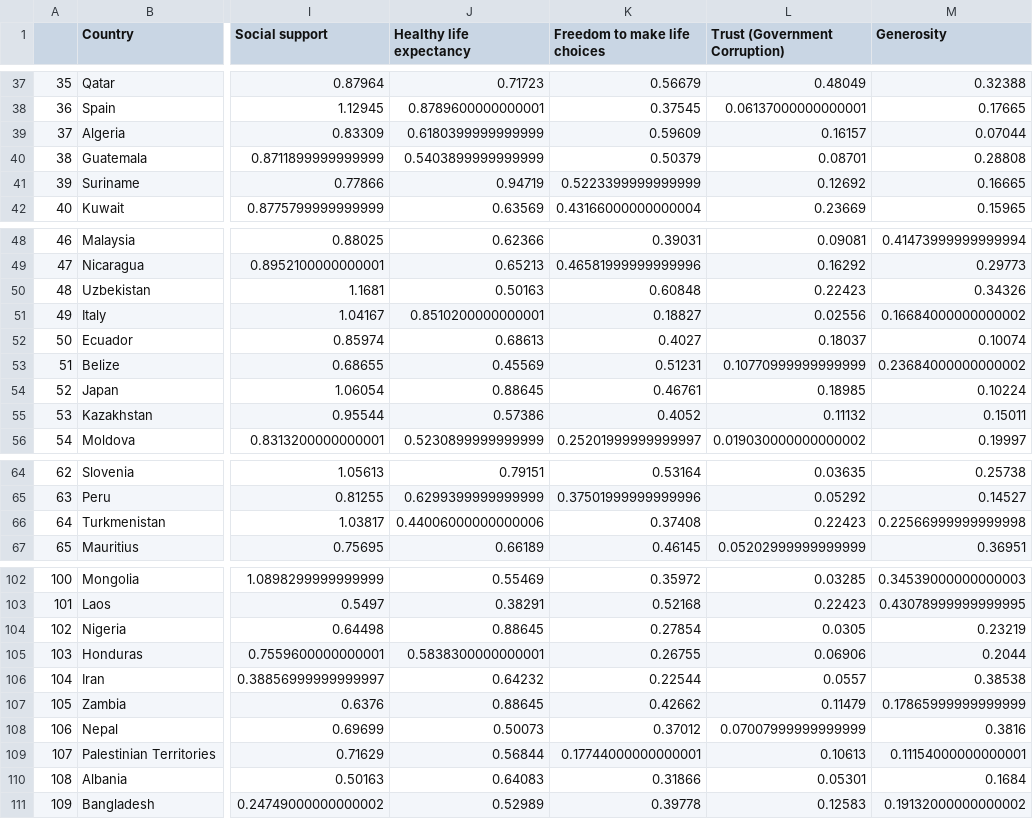
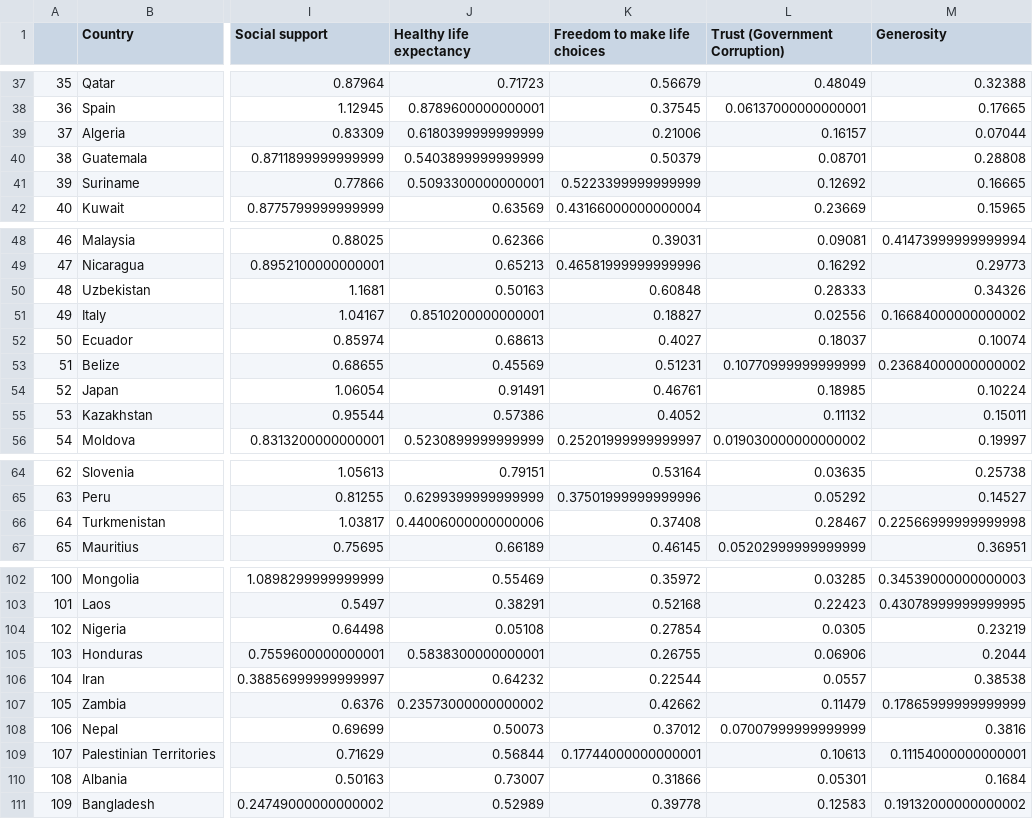
Before and after one commit to ZainabSultan/Demography-Analysis, a CSV file: Cleaned_data/happiness_data_sets/2016.csv, drawn as a sheet; only a part is shown, gaps mark what is left out; the diff covers the shown part only; the diff names each change by its address in the sheet, - before the commit and + after, or states it on an @@ line.

```diff
--- a/Cleaned_data/happiness_data_sets/2016.csv
+++ b/Cleaned_data/happiness_data_sets/2016.csv
-K39 (Freedom to make life choices): 0.59609
+K39 (Freedom to make life choices): 0.21006
-J41 (Healthy life expectancy): 0.94719
+J41 (Healthy life expectancy): 0.5093300000000001
-L50 (Trust (Government Corruption)): 0.22423
+L50 (Trust (Government Corruption)): 0.28333
-J54 (Healthy life expectancy): 0.88645
+J54 (Healthy life expectancy): 0.91491
-L66 (Trust (Government Corruption)): 0.22423
+L66 (Trust (Government Corruption)): 0.28467
-J104 (Healthy life expectancy): 0.88645
+J104 (Healthy life expectancy): 0.05108
-J107 (Healthy life expectancy): 0.88645
+J107 (Healthy life expectancy): 0.23573000000000002
-J110 (Healthy life expectancy): 0.64083
+J110 (Healthy life expectancy): 0.73007
```
Also changed, not shown: 18 edited cells elsewhere in this file, Cleaned_data/250 Country Data.csv, Cleaned_data/Life Expectancy Data.csv, 25 other files.
